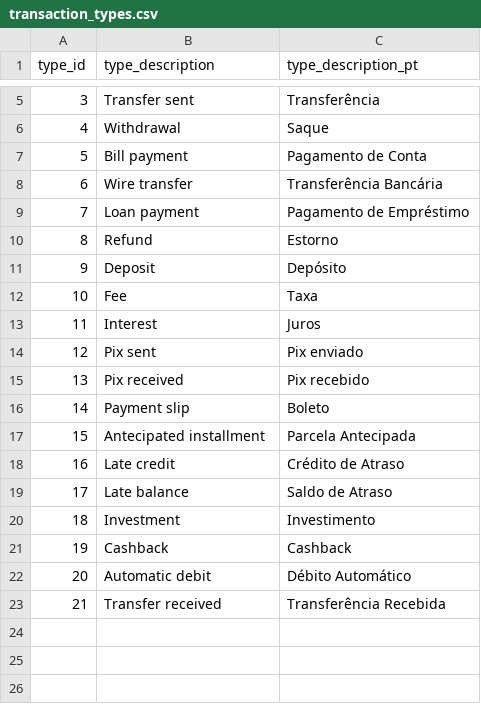
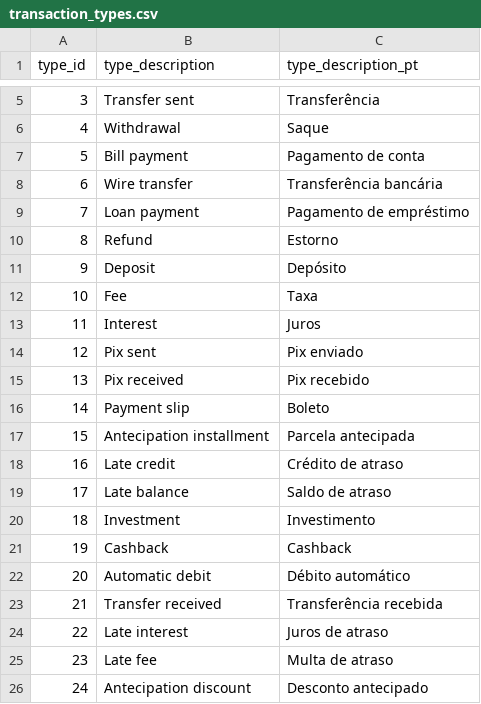
Before and after one commit to 03felipesampaio/personal-finance-analysis, a CSV file: personal_fincance_analysis/seeds/transaction_types.csv, drawn as a sheet; only a part is shown, gaps mark what is left out.

Commit message:
Update transaction types descriptions for consistency and clarity

```diff
--- a/personal_fincance_analysis/seeds/transaction_types.csv
+++ b/personal_fincance_analysis/seeds/transaction_types.csv
@@ -6,5 +6,5 @@ type_id,type_description,type_description_pt
 4,Withdrawal,Saque
-5,Bill payment,Pagamento de Conta
-6,Wire transfer,Transferência Bancária
-7,Loan payment,Pagamento de Empréstimo
+5,Bill payment,Pagamento de conta
+6,Wire transfer,Transferência bancária
+7,Loan payment,Pagamento de empréstimo
 8,Refund,Estorno
@@ -16,8 +16,11 @@ type_id,type_description,type_description_pt
 14,Payment slip,Boleto
-15,Antecipated installment,Parcela Antecipada
-16,Late credit,Crédito de Atraso
-17,Late balance,Saldo de Atraso
+15,Antecipation installment,Parcela antecipada
+16,Late credit,Crédito de atraso
+17,Late balance,Saldo de atraso
 18,Investment,Investimento
 19,Cashback,Cashback
-20,Automatic debit,Débito Automático
-21,Transfer received,Transferência Recebida
+20,Automatic debit,Débito automático
+21,Transfer received,Transferência recebida
+22,Late interest,Juros de atraso
+23,Late fee,Multa de atraso
+24,Antecipation discount,Desconto antecipado
```
